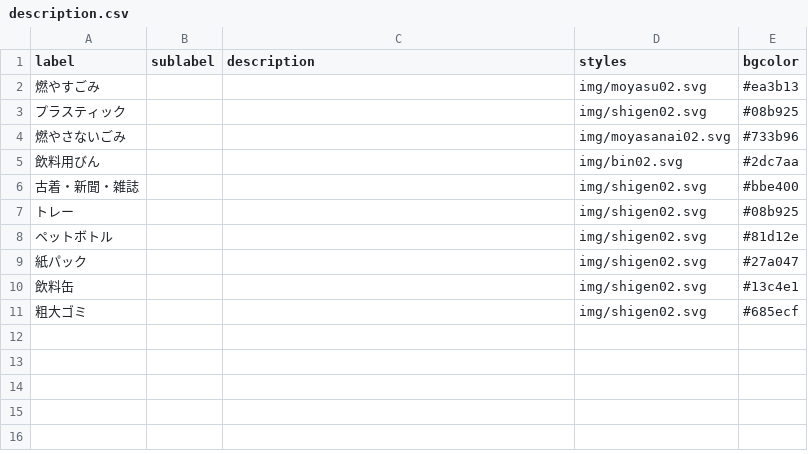
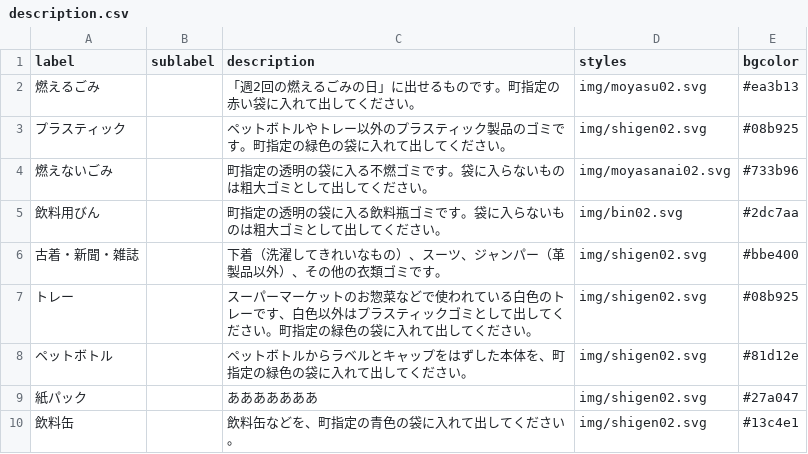
Before and after one commit to miyake-town-civic/5374, a CSV file: data/description.csv, drawn as a sheet.

```diff
--- a/data/description.csv
+++ b/data/description.csv
@@ -1,11 +1,10 @@
 label,sublabel,description,styles,bgcolor
-燃やすごみ,,,img/moyasu02.svg,#ea3b13
-プラスティック,,,img/shigen02.svg,#08b925
-燃やさないごみ,,,img/moyasanai02.svg,#733b96
-飲料用びん,,,img/bin02.svg,#2dc7aa
-古着・新聞・雑誌,,,img/shigen02.svg,#bbe400
-トレー,,,img/shigen02.svg,#08b925
-ペットボトル,,,img/shigen02.svg,#81d12e
-紙パック,,,img/shigen02.svg,#27a047
-飲料缶,,,img/shigen02.svg,#13c4e1
-粗大ゴミ,,,img/shigen02.svg,#685ecf
+燃えるごみ,,「週2回の燃えるごみの日」に出せるものです。町指定の赤い袋に入れて出してください。,img/moyasu02.svg,#ea3b13
+プラスティック,,ペットボトルやトレー以外のプラスティック製品のゴミです。町指定の緑色の袋に入れて出してください。,img/shigen02.svg,#08b925
+燃えないごみ,,町指定の透明の袋に入る不燃ゴミです。袋に入らないものは粗大ゴミとして出してください。,img/moyasanai02.svg,#733b96
+飲料用びん,,町指定の透明の袋に入る飲料瓶ゴミです。袋に入らないものは粗大ゴミとして出してください。,img/bin02.svg,#2dc7aa
+古着・新聞・雑誌,,下着（洗濯してきれいなもの）、スーツ、ジャンパー（革製品以外）、その他の衣類ゴミです。,img/shigen02.svg,#bbe400
+トレー,,スーパーマーケットのお惣菜などで使われている白色のトレーです、白色以外はプラスティックゴミとして出してください。町指定の緑色の袋に入れて出してください。,img/shigen02.svg,#08b925
+ペットボトル,,ペットボトルからラベルとキャップをはずした本体を、町指定の緑色の袋に入れて出してください。,img/shigen02.svg,#81d12e
+紙パック,,あああああああ,img/shigen02.svg,#27a047
+飲料缶,,飲料缶などを、町指定の青色の袋に入れて出してください。,img/shigen02.svg,#13c4e1
```
Also changed, not shown: data/area_days.csv, data/target.csv, 3 other files.
